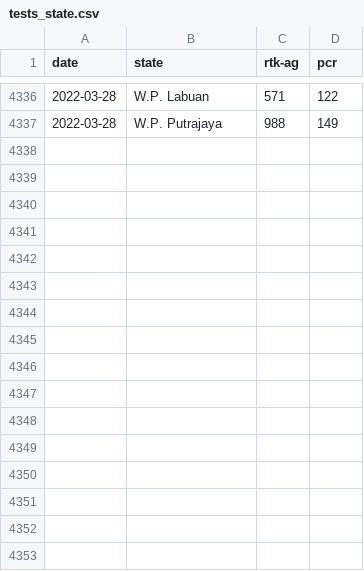
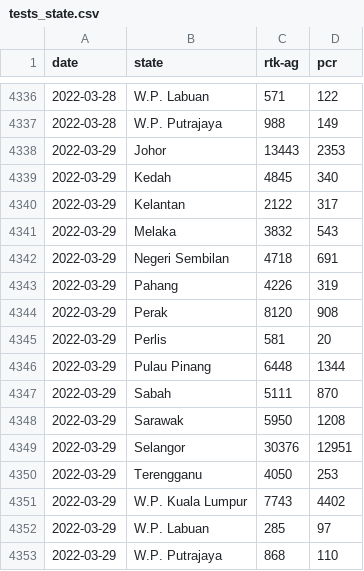
Before and after one commit to MoH-Malaysia/covid19-public, a CSV file: epidemic/tests_state.csv, drawn as a sheet; only a part is shown, gaps mark what is left out; the diff names each change by its address in the sheet, - before the commit and + after, or states it on an @@ line.

```diff
--- a/epidemic/tests_state.csv
+++ b/epidemic/tests_state.csv
+row 4338: 2022-03-29 | Johor | 13443 | 2353
+row 4339: 2022-03-29 | Kedah | 4845 | 340
+row 4340: 2022-03-29 | Kelantan | 2122 | 317
+row 4341: 2022-03-29 | Melaka | 3832 | 543
+row 4342: 2022-03-29 | Negeri Sembilan | 4718 | 691
+row 4343: 2022-03-29 | Pahang | 4226 | 319
+row 4344: 2022-03-29 | Perak | 8120 | 908
+row 4345: 2022-03-29 | Perlis | 581 | 20
+row 4346: 2022-03-29 | Pulau Pinang | 6448 | 1344
+row 4347: 2022-03-29 | Sabah | 5111 | 870
+row 4348: 2022-03-29 | Sarawak | 5950 | 1208
+row 4349: 2022-03-29 | Selangor | 30376 | 12951
+row 4350: 2022-03-29 | Terengganu | 4050 | 253
+row 4351: 2022-03-29 | W.P. Kuala Lumpur | 7743 | 4402
+row 4352: 2022-03-29 | W.P. Labuan | 285 | 97
+row 4353: 2022-03-29 | W.P. Putrajaya | 868 | 110
```
Also changed, not shown: epidemic/tests_malaysia.csv.
